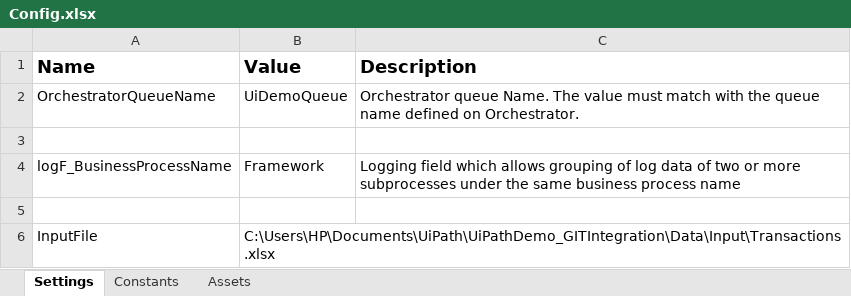
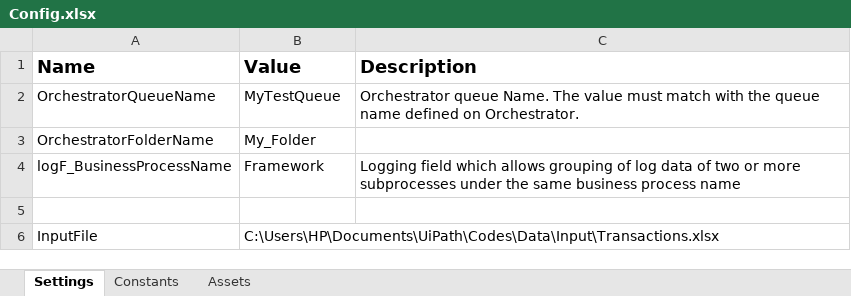
Before and after one commit to ItsSandeepThota/UiPathDemo-UiPath_Dispatcher, an Excel workbook: Data/Config.xlsx, sheet Settings, drawn as a sheet; values as stored, in another font and other column widths than the file's, no borders; the diff names each change by its address in the sheet, - before the commit and + after, or states it on an @@ line.

Commit message:
Updated the Inputfile Location

```diff
--- a/Data/Config.xlsx (sheet Settings)
+++ b/Data/Config.xlsx (sheet Settings)
-B2 (Value): UiDemoQueue
+B2 (Value): MyTestQueue
-row 3: (empty)
+row 3: OrchestratorFolderName | My_Folder
-B6 (Value): C:\Users\HP\Documents\UiPath\UiPathDemo_GITIntegration\Data\Input\Transactions.xlsx
+B6 (Value): C:\Users\HP\Documents\UiPath\Codes\Data\Input\Transactions.xlsx
```
Also changed, not shown: 20 other files.
